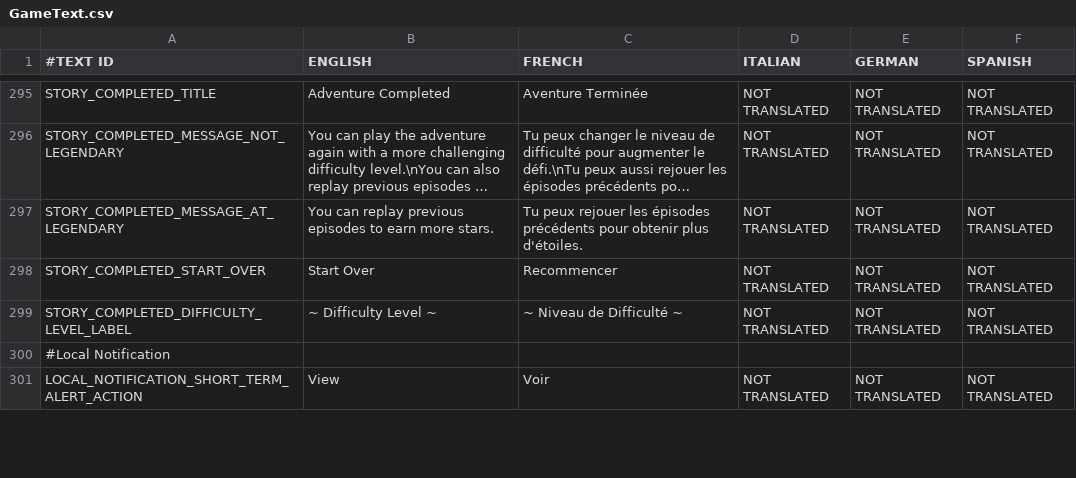
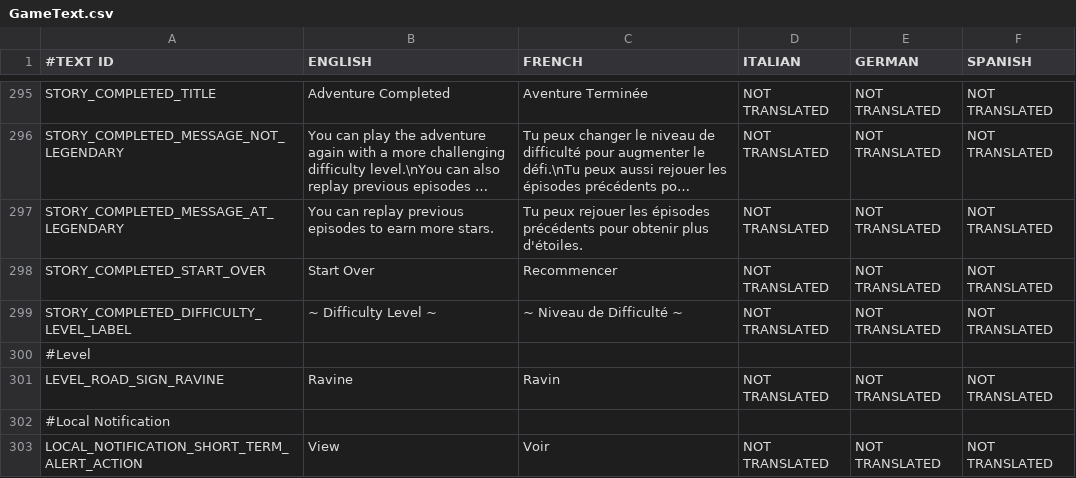
Before and after one commit to shahbazGamedev/Hero-s-Run, a CSV file: Assets/Resources/Localization/GameText.csv, drawn as a sheet; only a part is shown, gaps mark what is left out; long unchanged cells end in …; the diff names each change by its address in the sheet, - before the commit and + after, or states it on an @@ line.

```diff
--- a/Assets/Resources/Localization/GameText.csv
+++ b/Assets/Resources/Localization/GameText.csv
+row 300: #Level
+row 301: LEVEL_ROAD_SIGN_RAVINE | Ravine | Ravin | NOT TRANSLATED | NOT TRANSLATED | NOT TRANSLATED
```
Also changed, not shown: 4 other files.
